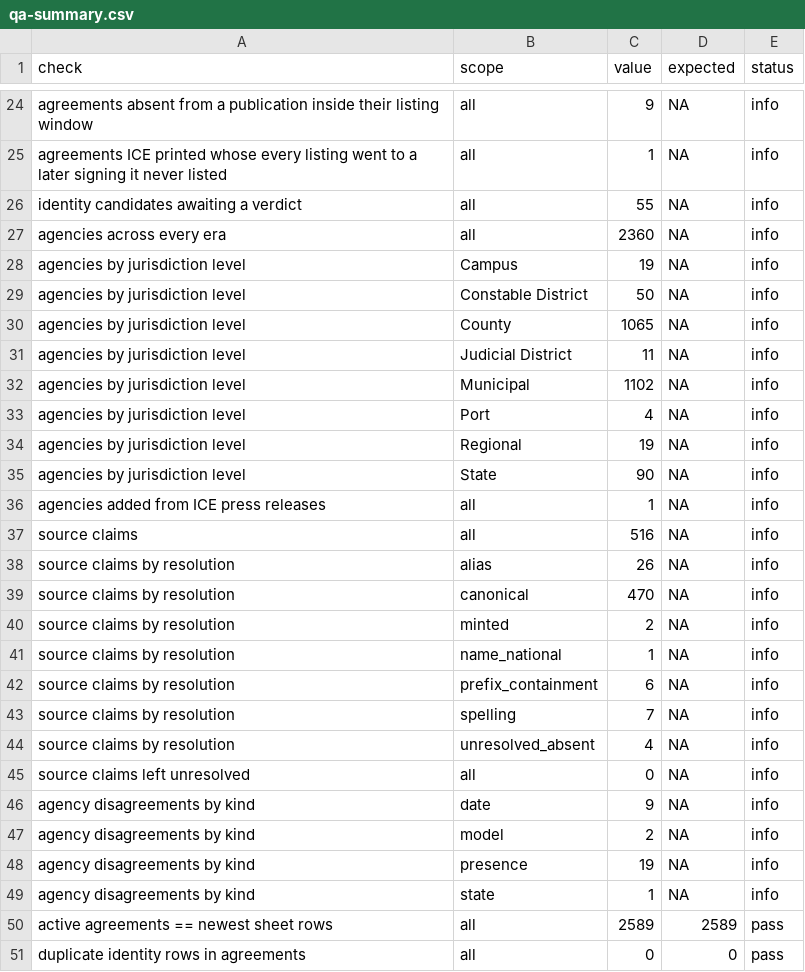
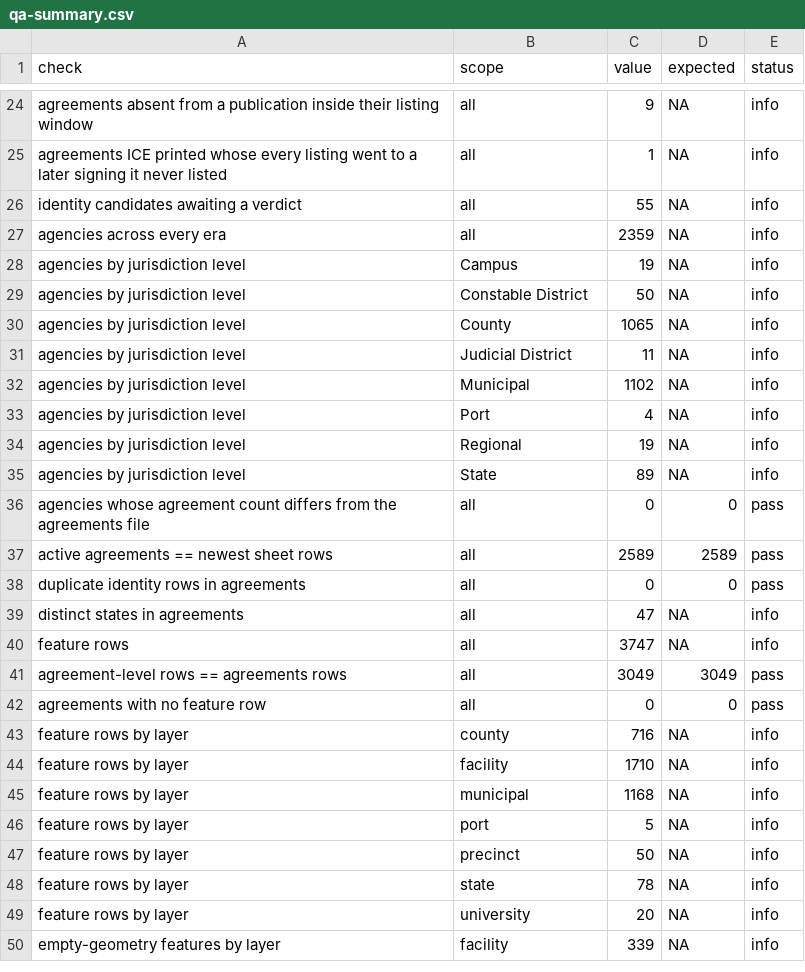
Before and after one commit to deportationdata/ice-287g, a CSV file: data/qa/qa-summary.csv, drawn as a sheet; only a part is shown, gaps mark what is left out; the shorter side is filled out with more unchanged rows.

```diff
--- a/data/qa/qa-summary.csv
+++ b/data/qa/qa-summary.csv
@@ -26,3 +26,3 @@ agreements ICE printed whose every listing went to a later signing it never list
 identity candidates awaiting a verdict,all,55,NA,info
-agencies across every era,all,2360,NA,info
+agencies across every era,all,2359,NA,info
 agencies by jurisdiction level,Campus,19,NA,info
@@ -34,17 +34,4 @@ agencies by jurisdiction level,Port,4,NA,info
 agencies by jurisdiction level,Regional,19,NA,info
-agencies by jurisdiction level,State,90,NA,info
-agencies added from ICE press releases,all,1,NA,info
-source claims,all,516,NA,info
-source claims by resolution,alias,26,NA,info
-source claims by resolution,canonical,470,NA,info
-source claims by resolution,minted,2,NA,info
-source claims by resolution,name_national,1,NA,info
-source claims by resolution,prefix_containment,6,NA,info
-source claims by resolution,spelling,7,NA,info
-source claims by resolution,unresolved_absent,4,NA,info
-source claims left unresolved,all,0,NA,info
-agency disagreements by kind,date,9,NA,info
-agency disagreements by kind,model,2,NA,info
-agency disagreements by kind,presence,19,NA,info
-agency disagreements by kind,state,1,NA,info
+agencies by jurisdiction level,State,89,NA,info
+agencies whose agreement count differs from the agreements file,all,0,0,pass
 active agreements == newest sheet rows,all,2589,2589,pass
```
Also changed, not shown: inputs/historical/SOURCES.csv, 22 other files.
